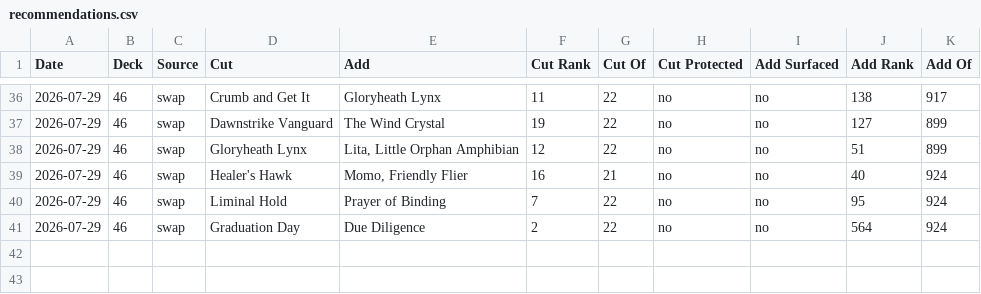
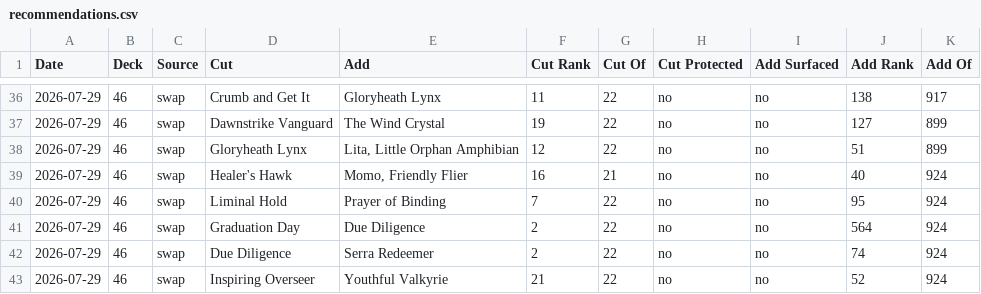
Before and after one commit to robinchoudhuryums/mtga, a CSV file: recommendations.csv, drawn as a sheet; only a part is shown, gaps mark what is left out.

```diff
--- a/recommendations.csv
+++ b/recommendations.csv
@@ -41 +41,3 @@ Date,Deck,Source,Cut,Add,Cut Rank,Cut Of,Cut Protected,Add Surfaced,Add Rank,Add
 2026-07-29,46,swap,Graduation Day,Due Diligence,2,22,no,no,564,924
+2026-07-29,46,swap,Due Diligence,Serra Redeemer,2,22,no,no,74,924
+2026-07-29,46,swap,Inspiring Overseer,Youthful Valkyrie,21,22,no,no,52,924
```
Also changed, not shown: 2 other files.
